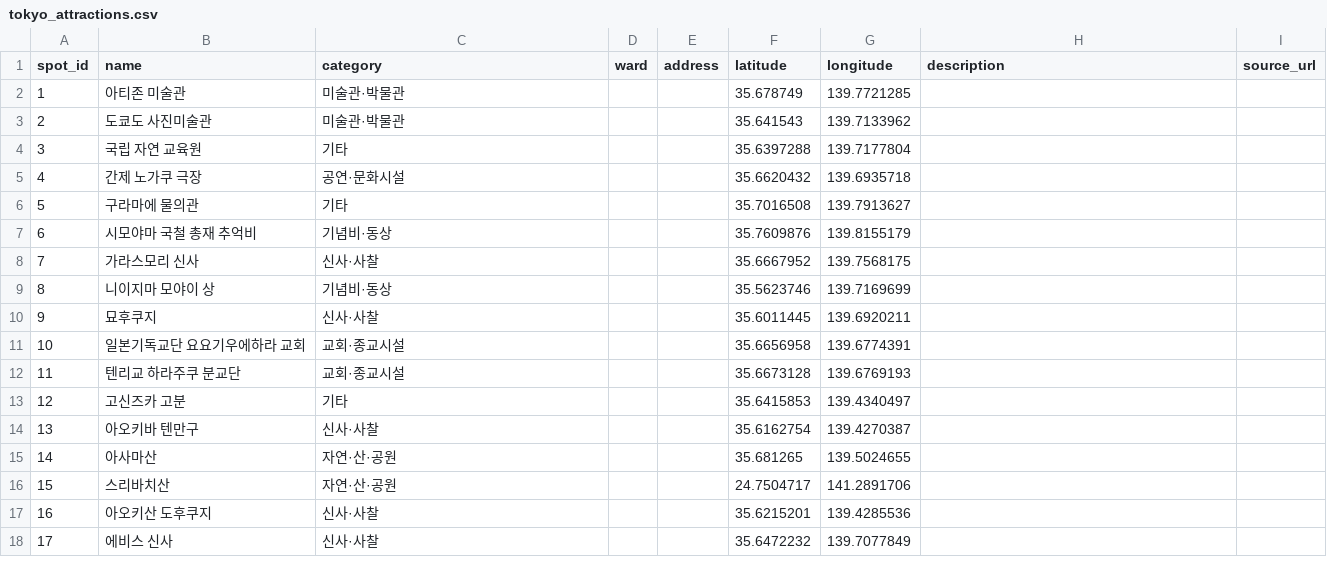
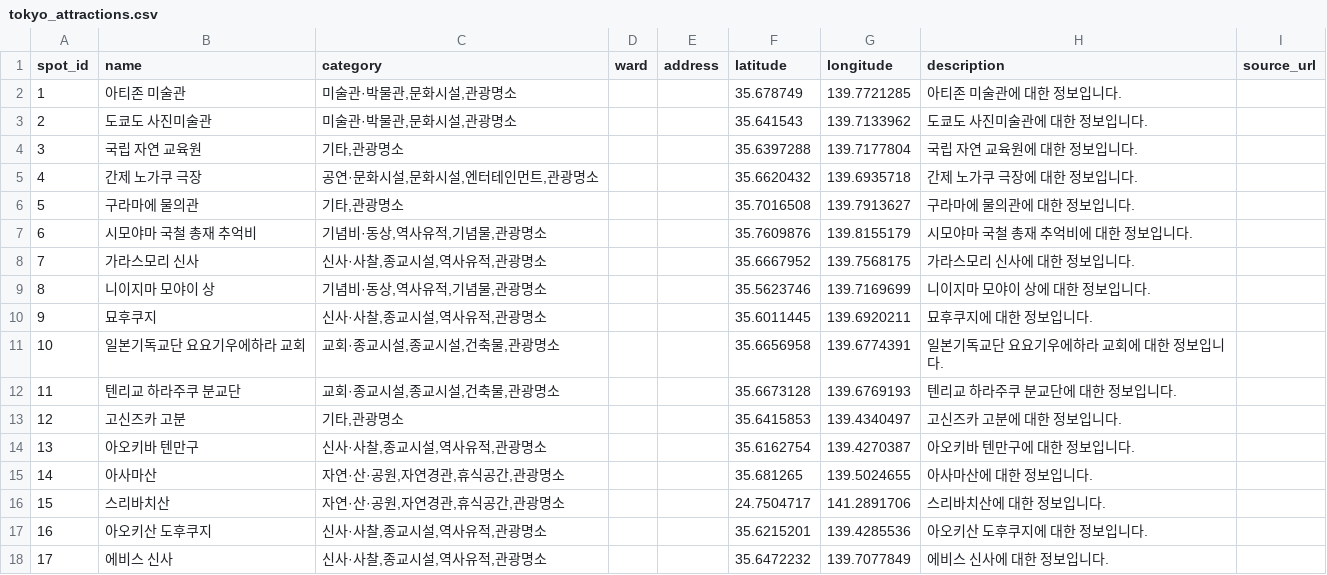
Before and after one commit to rucaris/TATO, a CSV file: src/main/resources/static/data/tokyo_attractions.csv, drawn as a sheet; only a part is shown; the diff covers the shown part only.

```diff
--- a/src/main/resources/static/data/tokyo_attractions.csv
+++ b/src/main/resources/static/data/tokyo_attractions.csv
@@ -1,18 +1,18 @@
 spot_id,name,category,ward,address,latitude,longitude,description,source_url
-1,아티존 미술관,미술관·박물관,,,35.678749,139.7721285,,
-2,도쿄도 사진미술관,미술관·박물관,,,35.641543,139.7133962,,
-3,국립 자연 교육원,기타,,,35.6397288,139.7177804,,
-4,간제 노가쿠 극장,공연·문화시설,,,35.6620432,139.6935718,,
-5,구라마에 물의관,기타,,,35.7016508,139.7913627,,
-6,시모야마 국철 총재 추억비,기념비·동상,,,35.7609876,139.8155179,,
-7,가라스모리 신사,신사·사찰,,,35.6667952,139.7568175,,
-8,니이지마 모야이 상,기념비·동상,,,35.5623746,139.7169699,,
-9,묘후쿠지,신사·사찰,,,35.6011445,139.6920211,,
-10,일본기독교단 요요기우에하라 교회,교회·종교시설,,,35.6656958,139.6774391,,
-11,텐리교 하라주쿠 분교단,교회·종교시설,,,35.6673128,139.6769193,,
-12,고신즈카 고분,기타,,,35.6415853,139.4340497,,
-13,아오키바 텐만구,신사·사찰,,,35.6162754,139.4270387,,
-14,아사마산,자연·산·공원,,,35.681265,139.5024655,,
-15,스리바치산,자연·산·공원,,,24.7504717,141.2891706,,
-16,아오키산 도후쿠지,신사·사찰,,,35.6215201,139.4285536,,
-17,에비스 신사,신사·사찰,,,35.6472232,139.7077849,,
+1,"아티존 미술관","미술관·박물관,문화시설,관광명소",,,35.678749,139.7721285,"아티존 미술관에 대한 정보입니다.",
+2,"도쿄도 사진미술관","미술관·박물관,문화시설,관광명소",,,35.641543,139.7133962,"도쿄도 사진미술관에 대한 정보입니다.",
+3,"국립 자연 교육원","기타,관광명소",,,35.6397288,139.7177804,"국립 자연 교육원에 대한 정보입니다.",
+4,"간제 노가쿠 극장","공연·문화시설,문화시설,엔터테인먼트,관광명소",,,35.6620432,139.6935718,"간제 노가쿠 극장에 대한 정보입니다.",
+5,"구라마에 물의관","기타,관광명소",,,35.7016508,139.7913627,"구라마에 물의관에 대한 정보입니다.",
+6,"시모야마 국철 총재 추억비","기념비·동상,역사유적,기념물,관광명소",,,35.7609876,139.8155179,"시모야마 국철 총재 추억비에 대한 정보입니다.",
+7,"가라스모리 신사","신사·사찰,종교시설,역사유적,관광명소",,,35.6667952,139.7568175,"가라스모리 신사에 대한 정보입니다.",
+8,"니이지마 모야이 상","기념비·동상,역사유적,기념물,관광명소",,,35.5623746,139.7169699,"니이지마 모야이 상에 대한 정보입니다.",
+9,묘후쿠지,"신사·사찰,종교시설,역사유적,관광명소",,,35.6011445,139.6920211,"묘후쿠지에 대한 정보입니다.",
+10,"일본기독교단 요요기우에하라 교회","교회·종교시설,종교시설,건축물,관광명소",,,35.6656958,139.6774391,"일본기독교단 요요기우에하라 교회에 대한 정보입니다.",
+11,"텐리교 하라주쿠 분교단","교회·종교시설,종교시설,건축물,관광명소",,,35.6673128,139.6769193,"텐리교 하라주쿠 분교단에 대한 정보입니다.",
+12,"고신즈카 고분","기타,관광명소",,,35.6415853,139.4340497,"고신즈카 고분에 대한 정보입니다.",
+13,"아오키바 텐만구","신사·사찰,종교시설,역사유적,관광명소",,,35.6162754,139.4270387,"아오키바 텐만구에 대한 정보입니다.",
+14,아사마산,"자연·산·공원,자연경관,휴식공간,관광명소",,,35.681265,139.5024655,"아사마산에 대한 정보입니다.",
+15,스리바치산,"자연·산·공원,자연경관,휴식공간,관광명소",,,24.7504717,141.2891706,"스리바치산에 대한 정보입니다.",
+16,"아오키산 도후쿠지","신사·사찰,종교시설,역사유적,관광명소",,,35.6215201,139.4285536,"아오키산 도후쿠지에 대한 정보입니다.",
+17,"에비스 신사","신사·사찰,종교시설,역사유적,관광명소",,,35.6472232,139.7077849,"에비스 신사에 대한 정보입니다.",
```
Also changed, not shown: 77 edited cells elsewhere in this file, build/resources/main/static/data/tokyo_attractions.csv, 15 other files.
